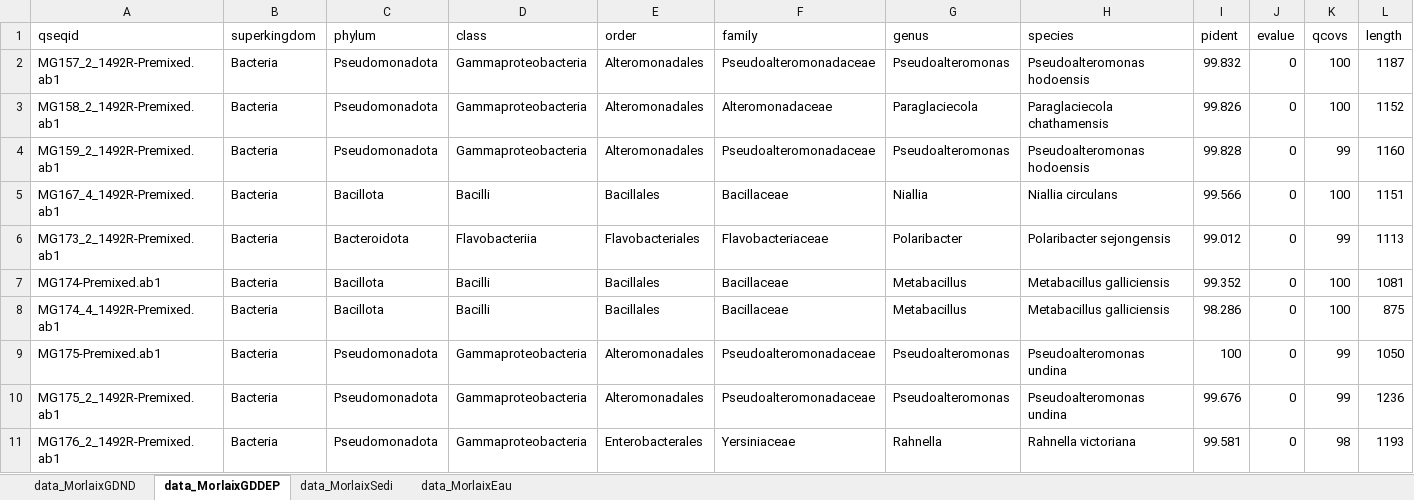
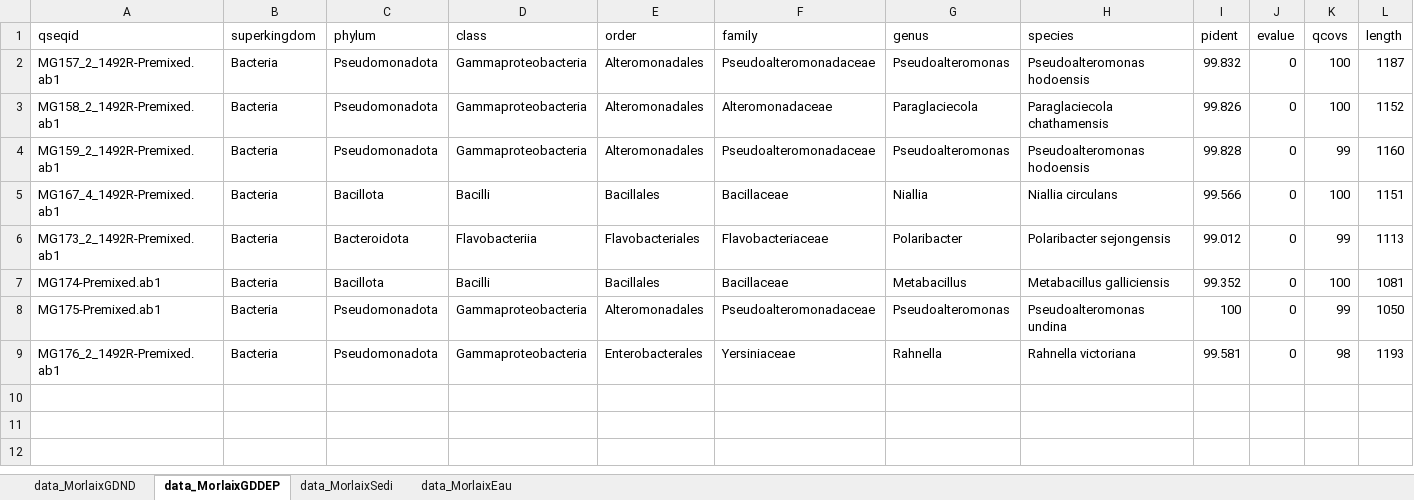
Before and after one commit to AlexandreMrozinski/Maresistome-rBLAST, an Excel workbook: Résultats/combined_dataMorlaix.xlsx, sheet data_MorlaixGDDEP, drawn as a sheet; only a part is shown; values as stored, in another font and other column widths than the file's, no borders; rows hold the shown columns only; the diff names each change by its address in the sheet, - before the commit and + after, or states it on an @@ line.

```diff
--- a/Résultats/combined_dataMorlaix.xlsx (sheet data_MorlaixGDDEP)
+++ b/Résultats/combined_dataMorlaix.xlsx (sheet data_MorlaixGDDEP)
-row 8: MG174_4_1492R-Premixed.ab1 | Bacteria | Bacillota | Bacilli | Bacillales | Bacillaceae | Metabacillus | Metabacillus galliciensis | 98.286 | 0 | 100 | 875
-row 10: MG175_2_1492R-Premixed.ab1 | Bacteria | Pseudomonadota | Gammaproteobacteria | Alteromonadales | Pseudoalteromonadaceae | Pseudoalteromonas | Pseudoalteromonas undina | 99.676 | 0 | 99 | 1236
```
Also changed, not shown: sheet data_MorlaixSedi, sheet data_MorlaixEau, Résultats/combined_dataVerveur.xlsx, 22 other files.
